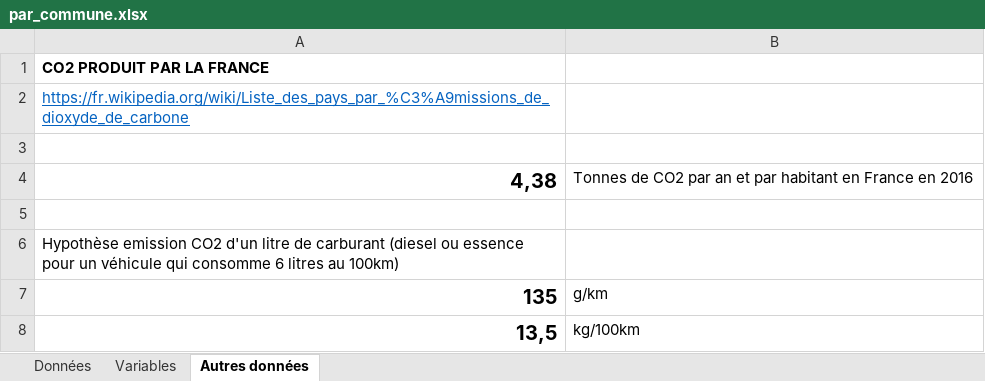
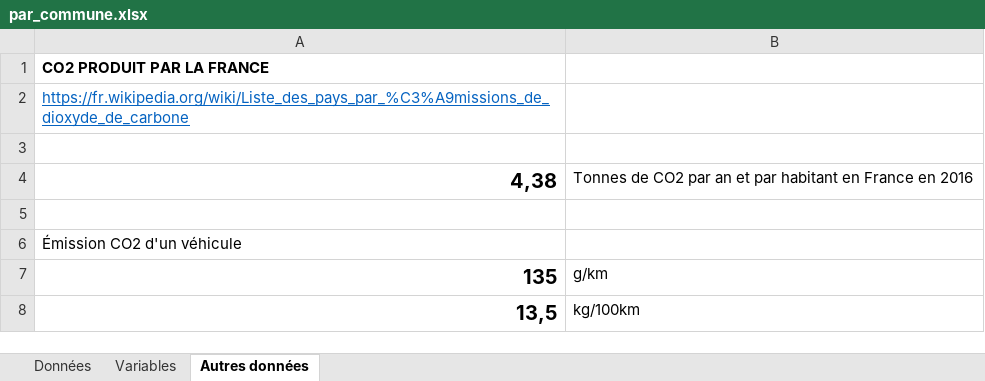
Before and after one commit to ToulouseDataViz/Hackaviz2019, an Excel workbook: par_commune.xlsx, sheet Autres données, drawn as a sheet; values as stored, in another font and other column widths than the file's, no borders; the diff names each change by its address in the sheet, - before the commit and + after, or states it on an @@ line.

```diff
--- a/par_commune.xlsx (sheet Autres données)
+++ b/par_commune.xlsx (sheet Autres données)
-A6: Hypothèse emission CO2 d'un litre de carburant (diesel ou essence pour un véhicule qui consomme 6 litres au 100km)
+A6: Émission CO2 d'un véhicule
```
Also changed, not shown: par_trajet.xlsx.
